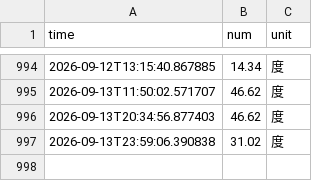
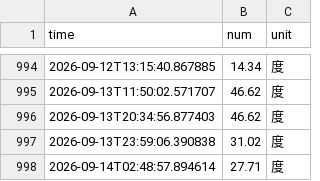
Before and after one commit to HaixLy/nju_electric_monitor, a CSV file: data/electricity_data.csv, drawn as a sheet; only a part is shown, gaps mark what is left out.

```diff
--- a/data/electricity_data.csv
+++ b/data/electricity_data.csv
@@ -997 +997,2 @@ time,num,unit
 2026-09-13T23:59:06.390838,31.02,度
+2026-09-14T02:48:57.894614,27.71,度
```
Also changed, not shown: 4 other files.
